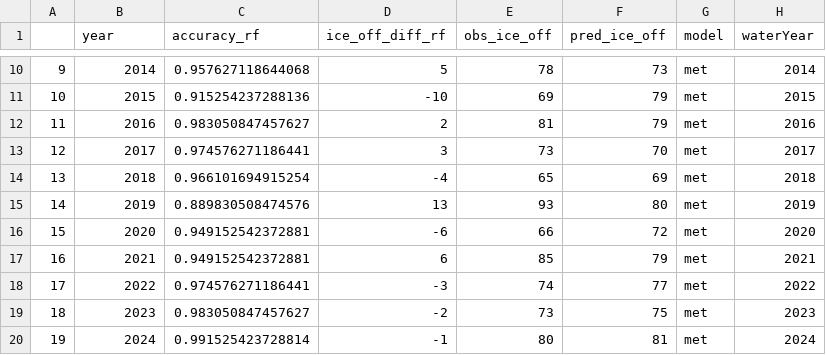
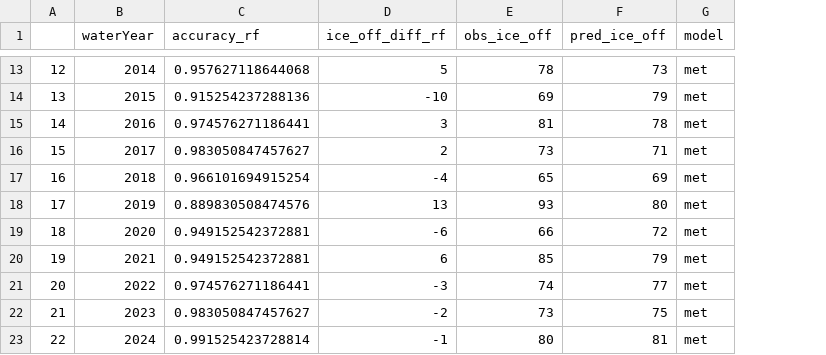
Before and after one commit to bryangager/Ice_Pheno, a CSV file: derived_data/04_model_performance_ice_off_rf.csv, drawn as a sheet; only a part is shown, gaps mark what is left out; removed rows and columns are numbered as before the commit, all else as after; the diff covers the shown part only; the diff names each change by its address in the sheet, - before the commit and + after, or states it on an @@ line.

```diff
--- a/derived_data/04_model_performance_ice_off_rf.csv
+++ b/derived_data/04_model_performance_ice_off_rf.csv
-column H (waterYear), rows 10-20: 2014 | 2015 | 2016 | 2017 | 2018 | 2019 | 2020 | 2021 | 2022 | 2023 | 2024
-B1: year
+B1: waterYear
@@ column A renumbered from row 12 down @@
-C15 (accuracy_rf): 0.983050847457627
+C15 (accuracy_rf): 0.974576271186441
-D15 (ice_off_diff_rf): 2
+D15 (ice_off_diff_rf): 3
-F15 (pred_ice_off): 79
+F15 (pred_ice_off): 78
-C16 (accuracy_rf): 0.974576271186441
+C16 (accuracy_rf): 0.983050847457627
-D16 (ice_off_diff_rf): 3
+D16 (ice_off_diff_rf): 2
-F16 (pred_ice_off): 70
+F16 (pred_ice_off): 71
```
Also changed, not shown: 6 added rows and 53 edited cells elsewhere in this file, 4 other files.
